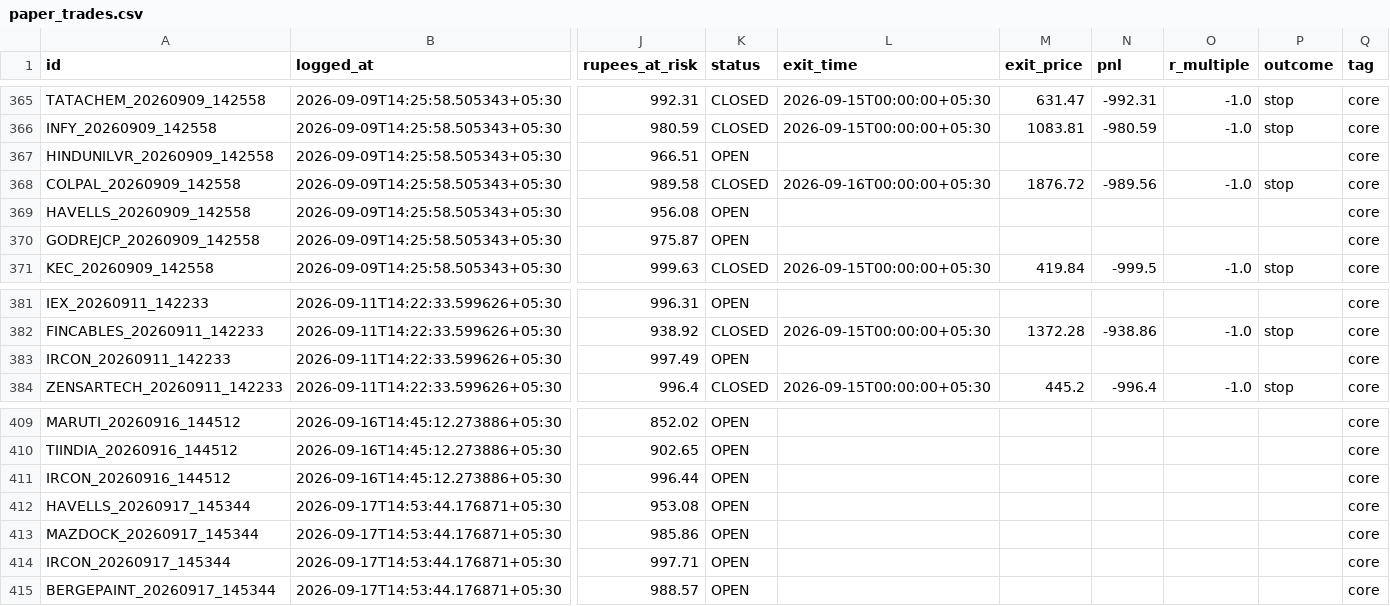
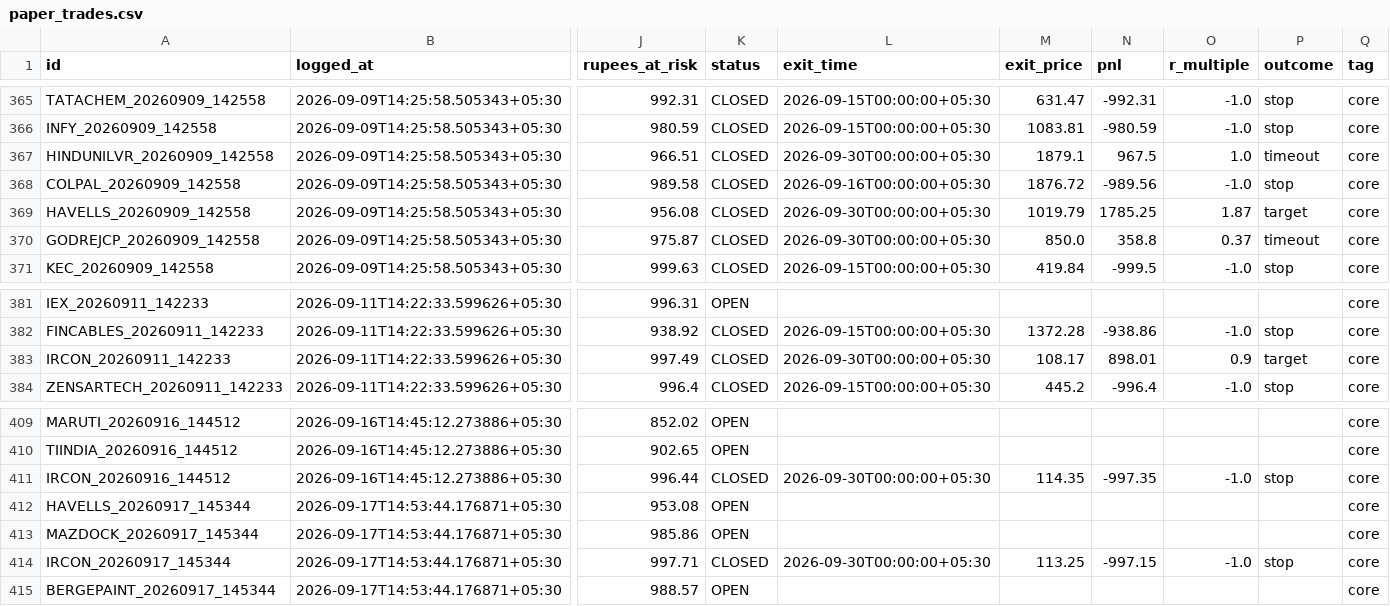
Before and after one commit to Arnav2412/trading-bot, a CSV file: reports/paper_trades.csv, drawn as a sheet; only a part is shown, gaps mark what is left out; the diff covers the shown part only; the diff names each change by its address in the sheet, - before the commit and + after, or states it on an @@ line.

```diff
--- a/reports/paper_trades.csv
+++ b/reports/paper_trades.csv
-K367 (status): OPEN
+K367 (status): CLOSED
-L367 (exit_time): (empty)
+L367 (exit_time): 2026-09-30T00:00:00+05:30
-M367 (exit_price): (empty)
+M367 (exit_price): 1879.1
-N367 (pnl): (empty)
+N367 (pnl): 967.5
-O367 (r_multiple): (empty)
+O367 (r_multiple): 1.0
-P367 (outcome): (empty)
+P367 (outcome): timeout
-K369:K370 (status): OPEN
+K369:K370 (status): CLOSED
-L369:L370 (exit_time): (empty)
+L369:L370 (exit_time): 2026-09-30T00:00:00+05:30
-M369 (exit_price): (empty)
+M369 (exit_price): 1019.79
-N369 (pnl): (empty)
+N369 (pnl): 1785.25
-O369 (r_multiple): (empty)
+O369 (r_multiple): 1.87
-P369 (outcome): (empty)
+P369 (outcome): target
-M370 (exit_price): (empty)
+M370 (exit_price): 850.0
-N370 (pnl): (empty)
+N370 (pnl): 358.8
-O370 (r_multiple): (empty)
+O370 (r_multiple): 0.37
-P370 (outcome): (empty)
+P370 (outcome): timeout
-K383 (status): OPEN
+K383 (status): CLOSED
-L383 (exit_time): (empty)
+L383 (exit_time): 2026-09-30T00:00:00+05:30
-M383 (exit_price): (empty)
+M383 (exit_price): 108.17
-N383 (pnl): (empty)
+N383 (pnl): 898.01
-O383 (r_multiple): (empty)
+O383 (r_multiple): 0.9
-P383 (outcome): (empty)
+P383 (outcome): target
-K411 (status): OPEN
+K411 (status): CLOSED
-L411 (exit_time): (empty)
+L411 (exit_time): 2026-09-30T00:00:00+05:30
-M411 (exit_price): (empty)
+M411 (exit_price): 114.35
-N411 (pnl): (empty)
+N411 (pnl): -997.35
-O411 (r_multiple): (empty)
+O411 (r_multiple): -1.0
-P411 (outcome): (empty)
+P411 (outcome): stop
-K414 (status): OPEN
+K414 (status): CLOSED
-L414 (exit_time): (empty)
+L414 (exit_time): 2026-09-30T00:00:00+05:30
-M414 (exit_price): (empty)
+M414 (exit_price): 113.25
-N414 (pnl): (empty)
+N414 (pnl): -997.15
-O414 (r_multiple): (empty)
+O414 (r_multiple): -1.0
-P414 (outcome): (empty)
+P414 (outcome): stop
```
Also changed, not shown: 18 edited cells elsewhere in this file, 3 other files.
